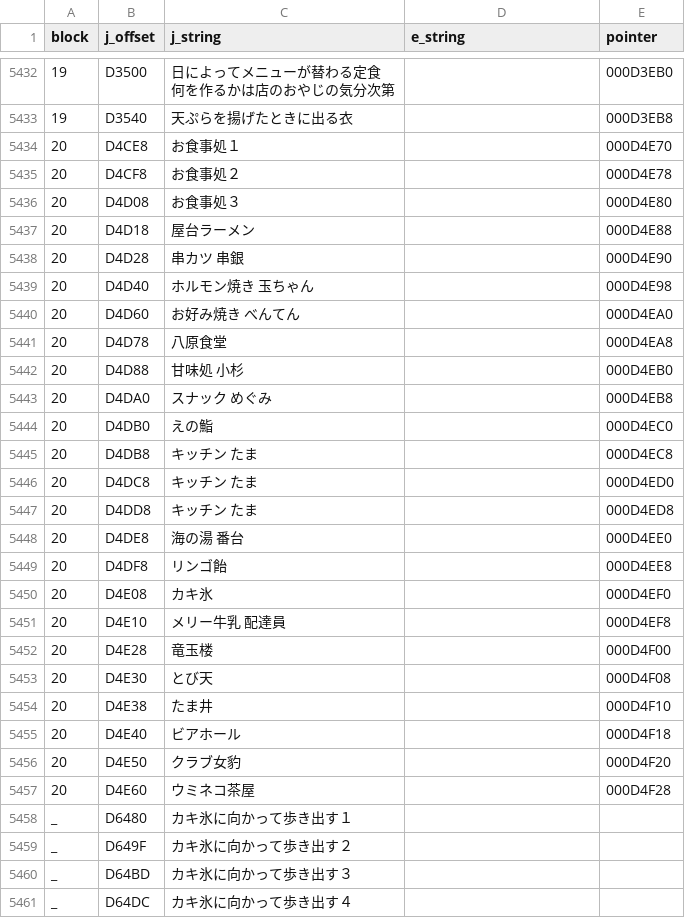
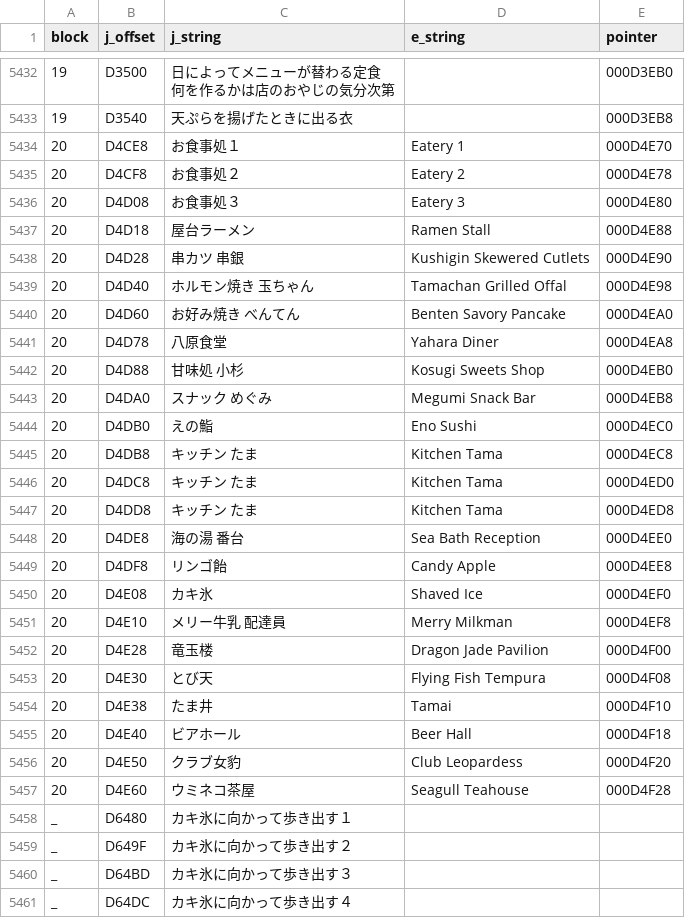
Before and after one commit to ScatterdBrain/PachiPara-12-Oumi-to-Natsu-no-Omoide-PS2-English-Translation-Patch, a CSV file: text/M_CMN.csv, drawn as a sheet; only a part is shown, gaps mark what is left out; the diff covers the shown part only; the diff names each change by its address in the sheet, - before the commit and + after, or states it on an @@ line.

Commit message:
Added pointers to M_00_09

```diff
--- a/text/M_CMN.csv
+++ b/text/M_CMN.csv
-D5434 (e_string): (empty)
+D5434 (e_string): Eatery 1
-D5435 (e_string): (empty)
+D5435 (e_string): Eatery 2
-D5436 (e_string): (empty)
+D5436 (e_string): Eatery 3
-D5437 (e_string): (empty)
+D5437 (e_string): Ramen Stall
-D5438 (e_string): (empty)
+D5438 (e_string): Kushigin Skewered Cutlets
-D5439 (e_string): (empty)
+D5439 (e_string): Tamachan Grilled Offal
-D5440 (e_string): (empty)
+D5440 (e_string): Benten Savory Pancake
-D5441 (e_string): (empty)
+D5441 (e_string): Yahara Diner
-D5442 (e_string): (empty)
+D5442 (e_string): Kosugi Sweets Shop
-D5443 (e_string): (empty)
+D5443 (e_string): Megumi Snack Bar
-D5444 (e_string): (empty)
+D5444 (e_string): Eno Sushi
-D5445:D5447 (e_string): (empty)
+D5445:D5447 (e_string): Kitchen Tama
-D5448 (e_string): (empty)
+D5448 (e_string): Sea Bath Reception
-D5449 (e_string): (empty)
+D5449 (e_string): Candy Apple
-D5450 (e_string): (empty)
+D5450 (e_string): Shaved Ice
-D5451 (e_string): (empty)
+D5451 (e_string): Merry Milkman
-D5452 (e_string): (empty)
+D5452 (e_string): Dragon Jade Pavilion
-D5453 (e_string): (empty)
+D5453 (e_string): Flying Fish Tempura
-D5454 (e_string): (empty)
+D5454 (e_string): Tamai
-D5455 (e_string): (empty)
+D5455 (e_string): Beer Hall
-D5456 (e_string): (empty)
+D5456 (e_string): Club Leopardess
-D5457 (e_string): (empty)
+D5457 (e_string): Seagull Teahouse
```
Also changed, not shown: 1 added row and 68 edited cells elsewhere in this file, 3 other files.
